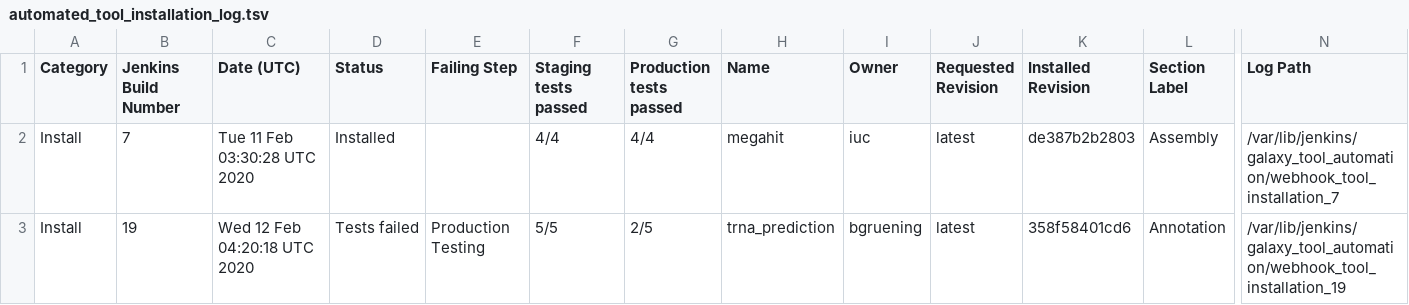
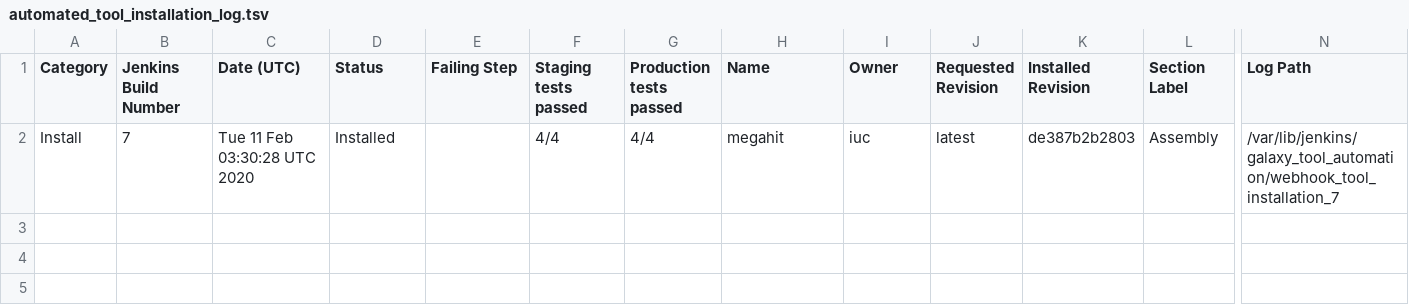
Before and after one commit to usegalaxy-au/usegalaxy-au-tools, a TSV file: automated_tool_installation_log.tsv, drawn as a sheet; only a part is shown, gaps mark what is left out; rows hold the shown columns only; the diff names each change by its address in the sheet, - before the commit and + after, or states it on an @@ line.

Commit message:
Revert "Merge branch 'master' of https://github.com/usegalaxy-au/usegalaxy-au-tools"
This reverts commit 75154734b1f7c072c993ba2d52dc5766dbd82fe4, reversing
changes made to 3b56590e8b08946906589955dd097cb6f5b202ad.

```diff
--- a/automated_tool_installation_log.tsv
+++ b/automated_tool_installation_log.tsv
-row 3: Install | 19 | Wed 12 Feb 04:20:18 UTC 2020 | Tests failed | Production Testing | 5/5 | 2/5 | trna_prediction | bgruening | latest | 358f58401cd6 | Annotation | /var/lib/jenkins/galaxy_tool_automation/webhook_tool_installation_19
```
Also changed, not shown: 7 other files.
